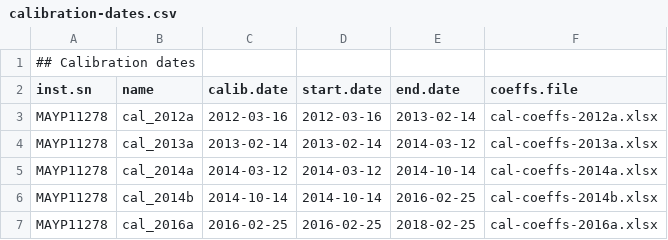
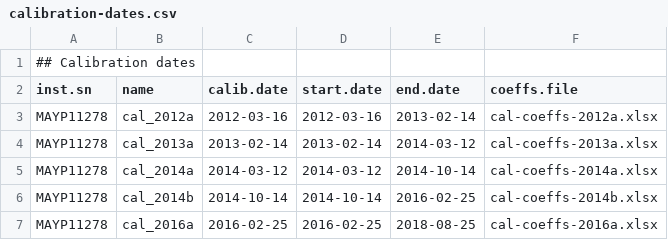
Before and after one commit to aphalo/ooacquire, a CSV file: data-raw/calibrations-MAYP11278/calibration-dates.csv, drawn as a sheet.

Commit message:
Add calibration data for Daniel's Flame.

```diff
--- a/data-raw/calibrations-MAYP11278/calibration-dates.csv
+++ b/data-raw/calibrations-MAYP11278/calibration-dates.csv
@@ -6,2 +6,2 @@ MAYP11278, cal_2014a, 2014-03-12, 2014-03-12, 2014-10-14, cal-coeffs-2014a.xlsx
 MAYP11278, cal_2014b, 2014-10-14, 2014-10-14, 2016-02-25, cal-coeffs-2014b.xlsx
-MAYP11278, cal_2016a, 2016-02-25, 2016-02-25, 2018-02-25, cal-coeffs-2016a.xlsx
+MAYP11278, cal_2016a, 2016-02-25, 2016-02-25, 2018-08-25, cal-coeffs-2016a.xlsx
```
Also changed, not shown: 19 other files.
